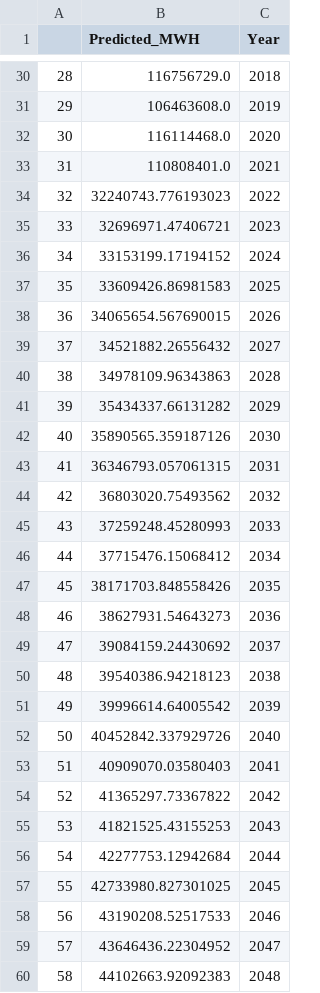
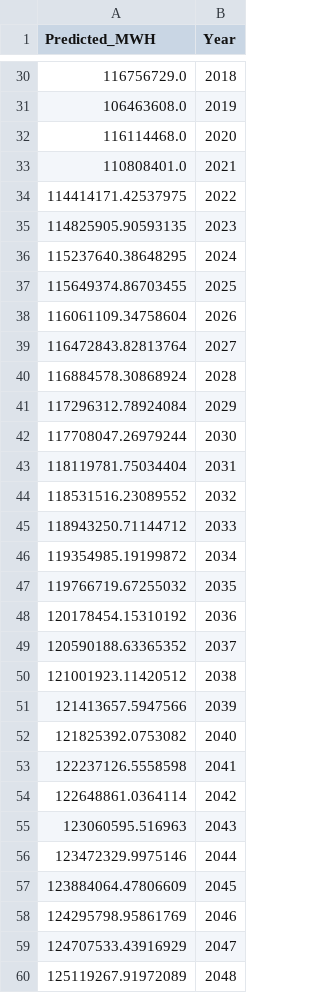
Before and after one commit to DavidN0809/ECGR-4105, a CSV file: Final Project/predicted_grid.csv, drawn as a sheet; only a part is shown, gaps mark what is left out; removed rows and columns are numbered as before the commit, all else as after; the diff covers the shown part only; the diff names each change by its address in the sheet, - before the commit and + after, or states it on an @@ line.

```diff
--- a/Final Project/predicted_grid.csv
+++ b/Final Project/predicted_grid.csv
-column A, rows 30-60: 28 | 29 | 30 | 31 | 32 | 33 | 34 | 35 | 36 | 37 | 38 | 39 | 40 | 41 | 42 | 43 | 44 | 45 | 46 | 47 | 48 | 49 | 50 | 51 | 52 | 53 | 54 | 55 | 56 | 57 | 58
-A34 (Predicted_MWH): 32240743.776193023
+A34 (Predicted_MWH): 114414171.42537975
-A35 (Predicted_MWH): 32696971.47406721
+A35 (Predicted_MWH): 114825905.90593135
-A36 (Predicted_MWH): 33153199.17194152
+A36 (Predicted_MWH): 115237640.38648295
-A37 (Predicted_MWH): 33609426.86981583
+A37 (Predicted_MWH): 115649374.86703455
-A38 (Predicted_MWH): 34065654.567690015
+A38 (Predicted_MWH): 116061109.34758604
-A39 (Predicted_MWH): 34521882.26556432
+A39 (Predicted_MWH): 116472843.82813764
-A40 (Predicted_MWH): 34978109.96343863
+A40 (Predicted_MWH): 116884578.30868924
-A41 (Predicted_MWH): 35434337.66131282
+A41 (Predicted_MWH): 117296312.78924084
-A42 (Predicted_MWH): 35890565.359187126
+A42 (Predicted_MWH): 117708047.26979244
-A43 (Predicted_MWH): 36346793.057061315
+A43 (Predicted_MWH): 118119781.75034404
-A44 (Predicted_MWH): 36803020.75493562
+A44 (Predicted_MWH): 118531516.23089552
-A45 (Predicted_MWH): 37259248.45280993
+A45 (Predicted_MWH): 118943250.71144712
-A46 (Predicted_MWH): 37715476.15068412
+A46 (Predicted_MWH): 119354985.19199872
-A47 (Predicted_MWH): 38171703.848558426
+A47 (Predicted_MWH): 119766719.67255032
-A48 (Predicted_MWH): 38627931.54643273
+A48 (Predicted_MWH): 120178454.15310192
-A49 (Predicted_MWH): 39084159.24430692
+A49 (Predicted_MWH): 120590188.63365352
-A50 (Predicted_MWH): 39540386.94218123
+A50 (Predicted_MWH): 121001923.11420512
-A51 (Predicted_MWH): 39996614.64005542
+A51 (Predicted_MWH): 121413657.5947566
-A52 (Predicted_MWH): 40452842.337929726
+A52 (Predicted_MWH): 121825392.0753082
-A53 (Predicted_MWH): 40909070.03580403
+A53 (Predicted_MWH): 122237126.5558598
-A54 (Predicted_MWH): 41365297.73367822
+A54 (Predicted_MWH): 122648861.0364114
-A55 (Predicted_MWH): 41821525.43155253
+A55 (Predicted_MWH): 123060595.516963
-A56 (Predicted_MWH): 42277753.12942684
+A56 (Predicted_MWH): 123472329.9975146
-A57 (Predicted_MWH): 42733980.827301025
+A57 (Predicted_MWH): 123884064.47806609
-A58 (Predicted_MWH): 43190208.52517533
+A58 (Predicted_MWH): 124295798.95861769
-A59 (Predicted_MWH): 43646436.22304952
+A59 (Predicted_MWH): 124707533.43916929
-A60 (Predicted_MWH): 44102663.92092383
+A60 (Predicted_MWH): 125119267.91972089
```
Also changed, not shown: 23 edited cells elsewhere in this file, Final Project/predicted_stations.csv, 2 other files.
